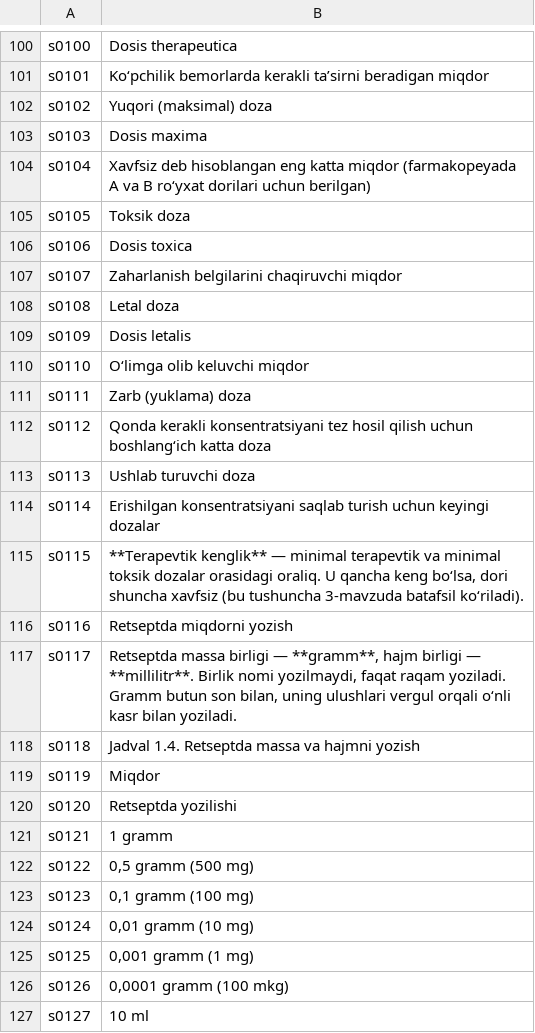
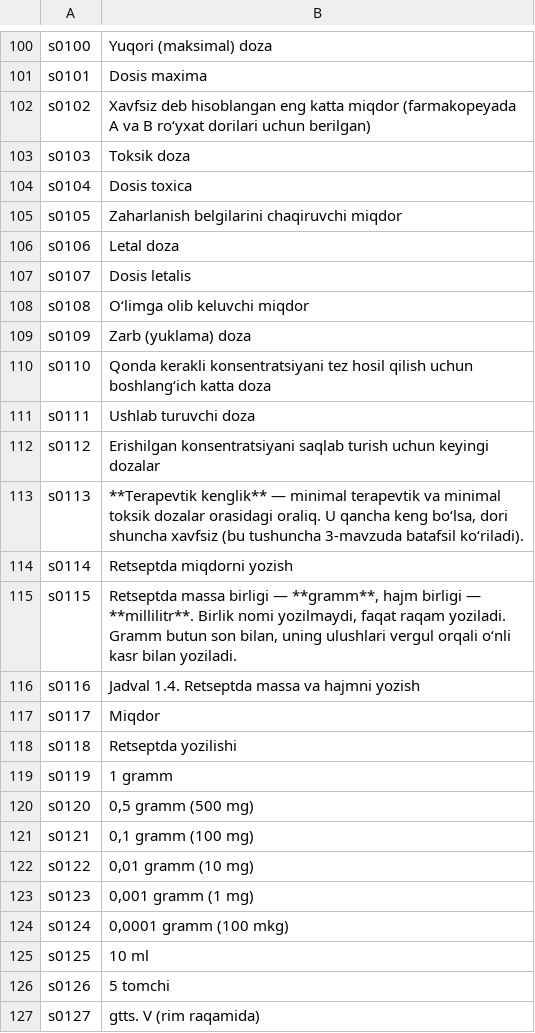
Before and after one commit to A380032/MedAtlas-, a TSV file: tools/i18n/books/frm/uz_01.tsv, drawn as a sheet; only a part is shown, gaps mark what is left out; the diff covers the shown part only; the diff names each change by its address in the sheet, - before the commit and + after, or states it on an @@ line.

```diff
--- a/tools/i18n/books/frm/uz_01.tsv
+++ b/tools/i18n/books/frm/uz_01.tsv
-B100: Dosis therapeutica
+B100: Yuqori (maksimal) doza
-B101: Ko‘pchilik bemorlarda kerakli ta’sirni beradigan miqdor
+B101: Dosis maxima
-B102: Yuqori (maksimal) doza
+B102: Xavfsiz deb hisoblangan eng katta miqdor (farmakopeyada A va B ro‘yxat dorilari uchun berilgan)
-B103: Dosis maxima
+B103: Toksik doza
-B104: Xavfsiz deb hisoblangan eng katta miqdor (farmakopeyada A va B ro‘yxat dorilari uchun berilgan)
+B104: Dosis toxica
-B105: Toksik doza
+B105: Zaharlanish belgilarini chaqiruvchi miqdor
-B106: Dosis toxica
+B106: Letal doza
-B107: Zaharlanish belgilarini chaqiruvchi miqdor
+B107: Dosis letalis
-B108: Letal doza
+B108: O‘limga olib keluvchi miqdor
-B109: Dosis letalis
+B109: Zarb (yuklama) doza
-B110: O‘limga olib keluvchi miqdor
+B110: Qonda kerakli konsentratsiyani tez hosil qilish uchun boshlang‘ich katta doza
-B111: Zarb (yuklama) doza
+B111: Ushlab turuvchi doza
-B112: Qonda kerakli konsentratsiyani tez hosil qilish uchun boshlang‘ich katta doza
+B112: Erishilgan konsentratsiyani saqlab turish uchun keyingi dozalar
-B113: Ushlab turuvchi doza
+B113: **Terapevtik kenglik** — minimal terapevtik va minimal toksik dozalar orasidagi oraliq. U qancha keng bo‘lsa, dori shuncha xavfsiz (bu tushuncha 3-mavzuda batafsil ko‘riladi).
-B114: Erishilgan konsentratsiyani saqlab turish uchun keyingi dozalar
+B114: Retseptda miqdorni yozish
-B115: **Terapevtik kenglik** — minimal terapevtik va minimal toksik dozalar orasidagi oraliq. U qancha keng bo‘lsa, dori shuncha xavfsiz (bu tushuncha 3-mavzuda batafsil ko‘riladi).
+B115: Retseptda massa birligi — **gramm**, hajm birligi — **millilitr**. Birlik nomi yozilmaydi, faqat raqam yoziladi. Gramm butun son bilan, uning ulushlari vergul orqali o‘nli kasr bilan yoziladi.
-B116: Retseptda miqdorni yozish
+B116: Jadval 1.4. Retseptda massa va hajmni yozish
-B117: Retseptda massa birligi — **gramm**, hajm birligi — **millilitr**. Birlik nomi yozilmaydi, faqat raqam yoziladi. Gramm butun son bilan, uning ulushlari vergul orqali o‘nli kasr bilan yoziladi.
+B117: Miqdor
-B118: Jadval 1.4. Retseptda massa va hajmni yozish
+B118: Retseptda yozilishi
-B119: Miqdor
+B119: 1 gramm
-B120: Retseptda yozilishi
+B120: 0,5 gramm (500 mg)
-B121: 1 gramm
+B121: 0,1 gramm (100 mg)
-B122: 0,5 gramm (500 mg)
+B122: 0,01 gramm (10 mg)
-B123: 0,1 gramm (100 mg)
+B123: 0,001 gramm (1 mg)
-B124: 0,01 gramm (10 mg)
+B124: 0,0001 gramm (100 mkg)
-B125: 0,001 gramm (1 mg)
+B125: 10 ml
-B126: 0,0001 gramm (100 mkg)
+B126: 5 tomchi
-B127: 10 ml
+B127: gtts. V (rim raqamida)
```
Also changed, not shown: 2 removed rows and 80 edited cells elsewhere in this file, tools/i18n/books/frm/uz_02.tsv, tools/i18n/books/frm/uz_03.tsv, 39 other files.
